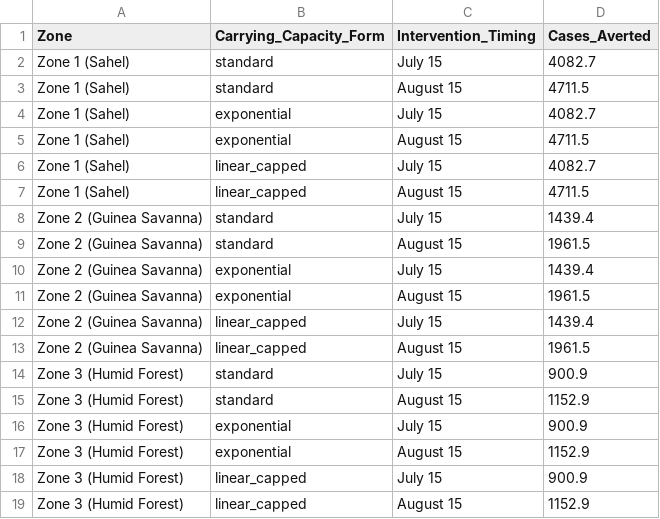
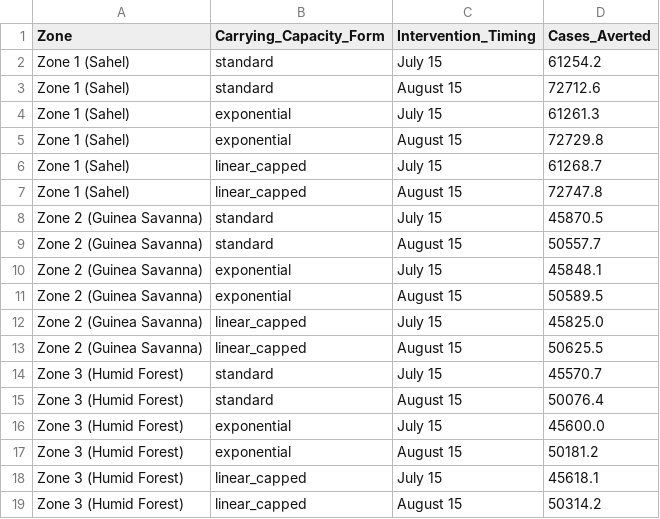
Before and after one commit to IsaacMoon1/malaria-pde-nigeria, a CSV file: tables/table8_structural_uncertainty.csv, drawn as a sheet.

```diff
--- a/tables/table8_structural_uncertainty.csv
+++ b/tables/table8_structural_uncertainty.csv
@@ -1,19 +1,19 @@
 Zone,Carrying_Capacity_Form,Intervention_Timing,Cases_Averted
-Zone 1 (Sahel),standard,July 15,4082.7
-Zone 1 (Sahel),standard,August 15,4711.5
-Zone 1 (Sahel),exponential,July 15,4082.7
-Zone 1 (Sahel),exponential,August 15,4711.5
-Zone 1 (Sahel),linear_capped,July 15,4082.7
-Zone 1 (Sahel),linear_capped,August 15,4711.5
-Zone 2 (Guinea Savanna),standard,July 15,1439.4
-Zone 2 (Guinea Savanna),standard,August 15,1961.5
-Zone 2 (Guinea Savanna),exponential,July 15,1439.4
-Zone 2 (Guinea Savanna),exponential,August 15,1961.5
-Zone 2 (Guinea Savanna),linear_capped,July 15,1439.4
-Zone 2 (Guinea Savanna),linear_capped,August 15,1961.5
-Zone 3 (Humid Forest),standard,July 15,900.9
-Zone 3 (Humid Forest),standard,August 15,1152.9
-Zone 3 (Humid Forest),exponential,July 15,900.9
-Zone 3 (Humid Forest),exponential,August 15,1152.9
-Zone 3 (Humid Forest),linear_capped,July 15,900.9
-Zone 3 (Humid Forest),linear_capped,August 15,1152.9
+Zone 1 (Sahel),standard,July 15,61254.2
+Zone 1 (Sahel),standard,August 15,72712.6
+Zone 1 (Sahel),exponential,July 15,61261.3
+Zone 1 (Sahel),exponential,August 15,72729.8
+Zone 1 (Sahel),linear_capped,July 15,61268.7
+Zone 1 (Sahel),linear_capped,August 15,72747.8
+Zone 2 (Guinea Savanna),standard,July 15,45870.5
+Zone 2 (Guinea Savanna),standard,August 15,50557.7
+Zone 2 (Guinea Savanna),exponential,July 15,45848.1
+Zone 2 (Guinea Savanna),exponential,August 15,50589.5
+Zone 2 (Guinea Savanna),linear_capped,July 15,45825.0
+Zone 2 (Guinea Savanna),linear_capped,August 15,50625.5
+Zone 3 (Humid Forest),standard,July 15,45570.7
+Zone 3 (Humid Forest),standard,August 15,50076.4
+Zone 3 (Humid Forest),exponential,July 15,45600.0
+Zone 3 (Humid Forest),exponential,August 15,50181.2
+Zone 3 (Humid Forest),linear_capped,July 15,45618.1
+Zone 3 (Humid Forest),linear_capped,August 15,50314.2
```
Also changed, not shown: tables/table4_sobol_indices.csv, tables/table5_mcmc_calibration_diagnostics.csv, 21 other files.
